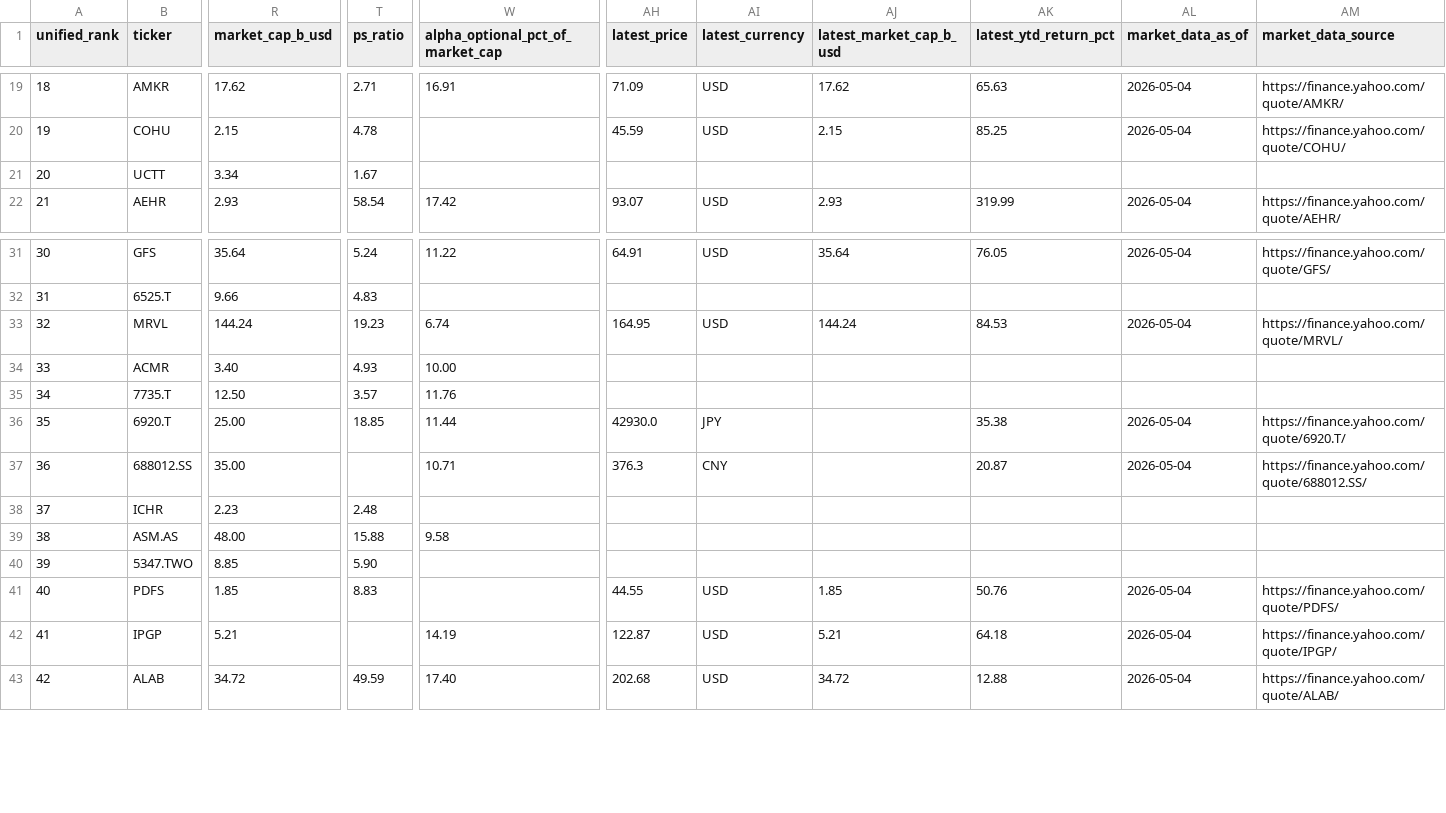
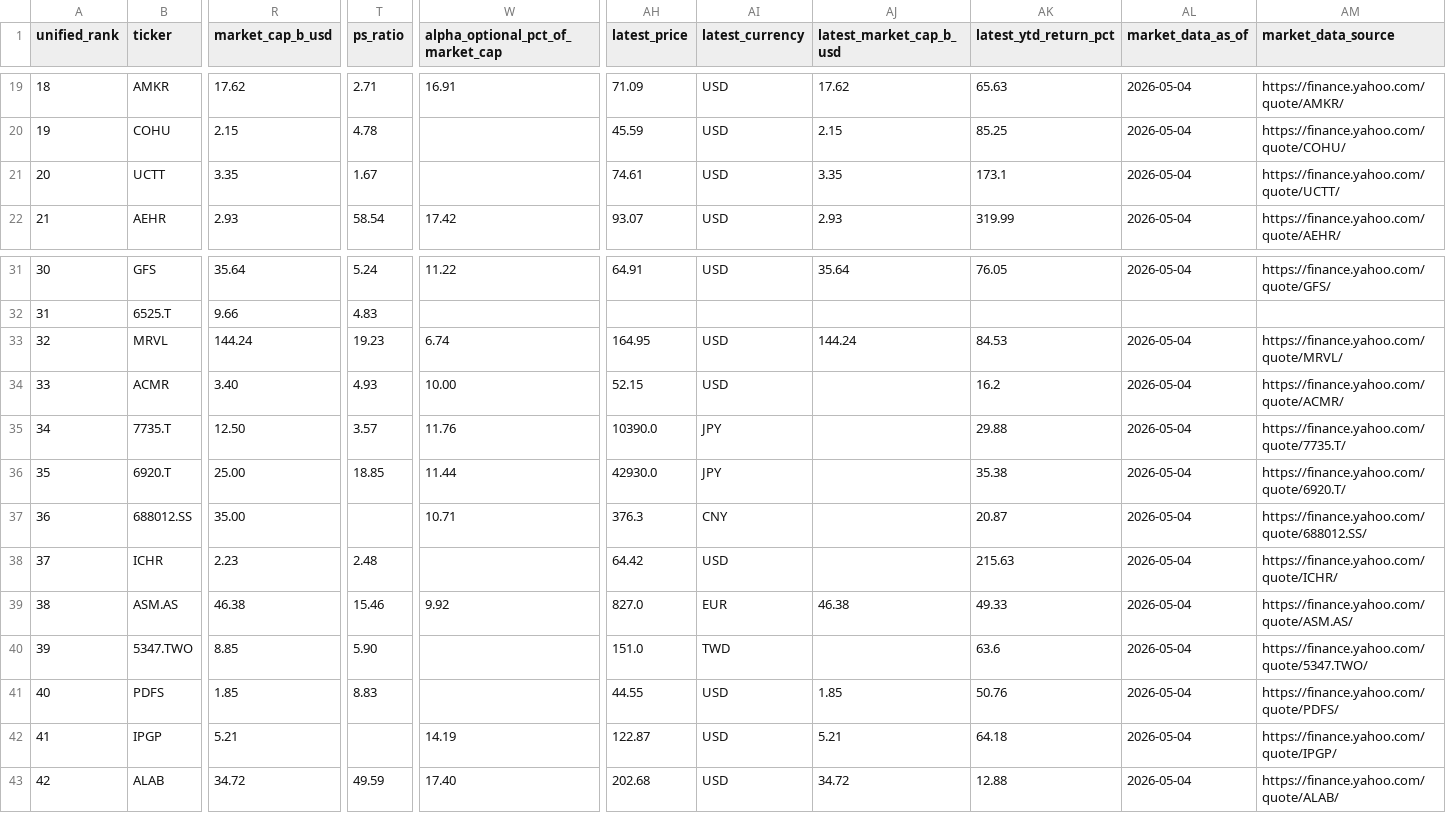
Before and after one commit to dylanler/investing-research, a CSV file: public/reports/semiconductor-alpha-cpo/data/unified_alpha_ranking.csv, drawn as a sheet; only a part is shown, gaps mark what is left out; the diff covers the shown part only; the diff names each change by its address in the sheet, - before the commit and + after, or states it on an @@ line.

Commit message:
Add Bloom energy alpha report

```diff
--- a/public/reports/semiconductor-alpha-cpo/data/unified_alpha_ranking.csv
+++ b/public/reports/semiconductor-alpha-cpo/data/unified_alpha_ranking.csv
-R21 (market_cap_b_usd): 3.34
+R21 (market_cap_b_usd): 3.35
-AH21 (latest_price): (empty)
+AH21 (latest_price): 74.61
-AI21 (latest_currency): (empty)
+AI21 (latest_currency): USD
-AJ21 (latest_market_cap_b_usd): (empty)
+AJ21 (latest_market_cap_b_usd): 3.35
-AK21 (latest_ytd_return_pct): (empty)
+AK21 (latest_ytd_return_pct): 173.1
-AL21 (market_data_as_of): (empty)
+AL21 (market_data_as_of): 2026-05-04
-AM21 (market_data_source): (empty)
+AM21 (market_data_source): https://finance.yahoo.com/quote/UCTT/
-AH34 (latest_price): (empty)
+AH34 (latest_price): 52.15
-AI34 (latest_currency): (empty)
+AI34 (latest_currency): USD
-AK34 (latest_ytd_return_pct): (empty)
+AK34 (latest_ytd_return_pct): 16.2
-AL34:AL35 (market_data_as_of): (empty)
+AL34:AL35 (market_data_as_of): 2026-05-04
-AM34 (market_data_source): (empty)
+AM34 (market_data_source): https://finance.yahoo.com/quote/ACMR/
-AH35 (latest_price): (empty)
+AH35 (latest_price): 10390.0
-AI35 (latest_currency): (empty)
+AI35 (latest_currency): JPY
-AK35 (latest_ytd_return_pct): (empty)
+AK35 (latest_ytd_return_pct): 29.88
-AM35 (market_data_source): (empty)
+AM35 (market_data_source): https://finance.yahoo.com/quote/7735.T/
-AH38 (latest_price): (empty)
+AH38 (latest_price): 64.42
-AI38 (latest_currency): (empty)
+AI38 (latest_currency): USD
-AK38 (latest_ytd_return_pct): (empty)
+AK38 (latest_ytd_return_pct): 215.63
-AL38:AL40 (market_data_as_of): (empty)
+AL38:AL40 (market_data_as_of): 2026-05-04
-AM38 (market_data_source): (empty)
+AM38 (market_data_source): https://finance.yahoo.com/quote/ICHR/
-R39 (market_cap_b_usd): 48.00
+R39 (market_cap_b_usd): 46.38
-T39 (ps_ratio): 15.88
+T39 (ps_ratio): 15.46
-W39 (alpha_optional_pct_of_market_cap): 9.58
+W39 (alpha_optional_pct_of_market_cap): 9.92
-AH39 (latest_price): (empty)
+AH39 (latest_price): 827.0
-AI39 (latest_currency): (empty)
+AI39 (latest_currency): EUR
-AJ39 (latest_market_cap_b_usd): (empty)
+AJ39 (latest_market_cap_b_usd): 46.38
-AK39 (latest_ytd_return_pct): (empty)
+AK39 (latest_ytd_return_pct): 49.33
-AM39 (market_data_source): (empty)
+AM39 (market_data_source): https://finance.yahoo.com/quote/ASM.AS/
-AH40 (latest_price): (empty)
+AH40 (latest_price): 151.0
-AI40 (latest_currency): (empty)
+AI40 (latest_currency): TWD
-AK40 (latest_ytd_return_pct): (empty)
+AK40 (latest_ytd_return_pct): 63.6
-AM40 (market_data_source): (empty)
+AM40 (market_data_source): https://finance.yahoo.com/quote/5347.TWO/
```
Also changed, not shown: 126 edited cells elsewhere in this file, 19 other files.
